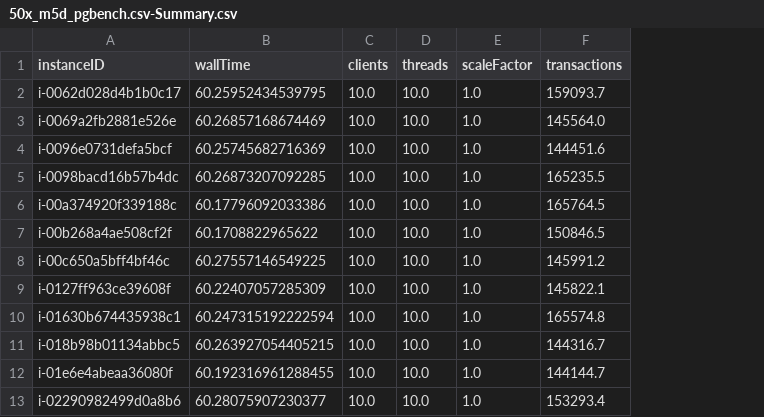
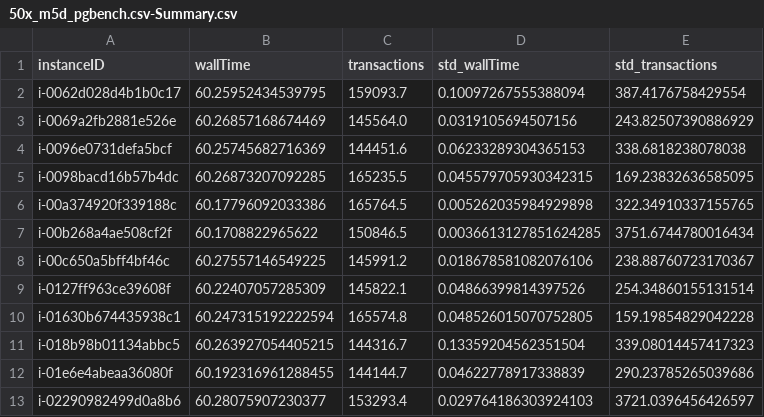
Before and after one commit to delvinuw/IaaSCloudResourceContention, a CSV file: modeldata/m5d/data/summary/50x_m5d_pgbench.csv-Summary.csv, drawn as a sheet; only a part is shown; removed rows and columns are numbered as before the commit, all else as after; the diff names each change by its address in the sheet, - before the commit and + after, or states it on an @@ line.

```diff
--- a/modeldata/m5d/data/summary/50x_m5d_pgbench.csv-Summary.csv
+++ b/modeldata/m5d/data/summary/50x_m5d_pgbench.csv-Summary.csv
-column C (clients), rows 2-13: all 10.0
-column D (threads), rows 2-13: all 10.0
-column E (scaleFactor), rows 2-13: all 1.0
+column D (std_wallTime), rows 2-13: 0.10097267555388094 | 0.0319105694507156 | 0.06233289304365153 | 0.045579705930342315 | 0.005262035984929898 | 0.0036613127851624285 | 0.018678581082076106 | 0.04866399814397526 | 0.048526015070752805 | 0.13359204562351504 | 0.04622778917338839 | 0.029764186303924103
+column E (std_transactions), rows 2-13: 387.4176758429554 | 243.82507390886929 | 338.6818238078038 | 169.23832636585095 | 322.34910337155765 | 3751.6744780016434 | 238.88760723170367 | 254.34860155131514 | 159.19854829042228 | 339.08014457417323 | 290.23785265039686 | 3721.0396456426597
```
Also changed, not shown: modeldata/m5d/data/summary/50x_m5d_iperf_11-16-2019.csv-Summary.csv, modeldata/m5d/data/summary/50x_m5d_sysbench_open_cloud_11-16-2019-us-east-1b-2.csv-Summary.csv, 2 other files.
